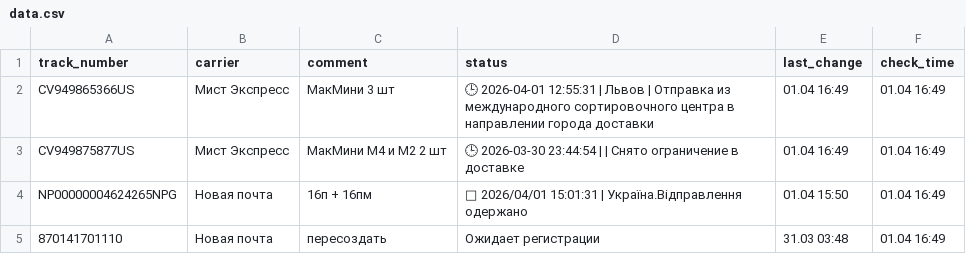
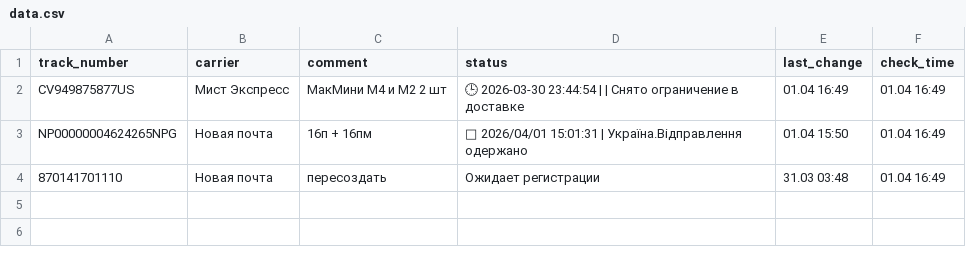
Before and after one commit to Madychenia/trackship, a CSV file: data.csv, drawn as a sheet; the diff names each change by its address in the sheet, - before the commit and + after, or states it on an @@ line.

Commit message:
Delete: CV949865366US

```diff
--- a/data.csv
+++ b/data.csv
-row 2: CV949865366US | Мист Экспресс | МакМини 3 шт | 🕒 2026-04-01 12:55:31 | Львов | Отправка из международного сортировочного центра в направлении города доставки | 01.04 16:49 | 01.04 16:49
```
